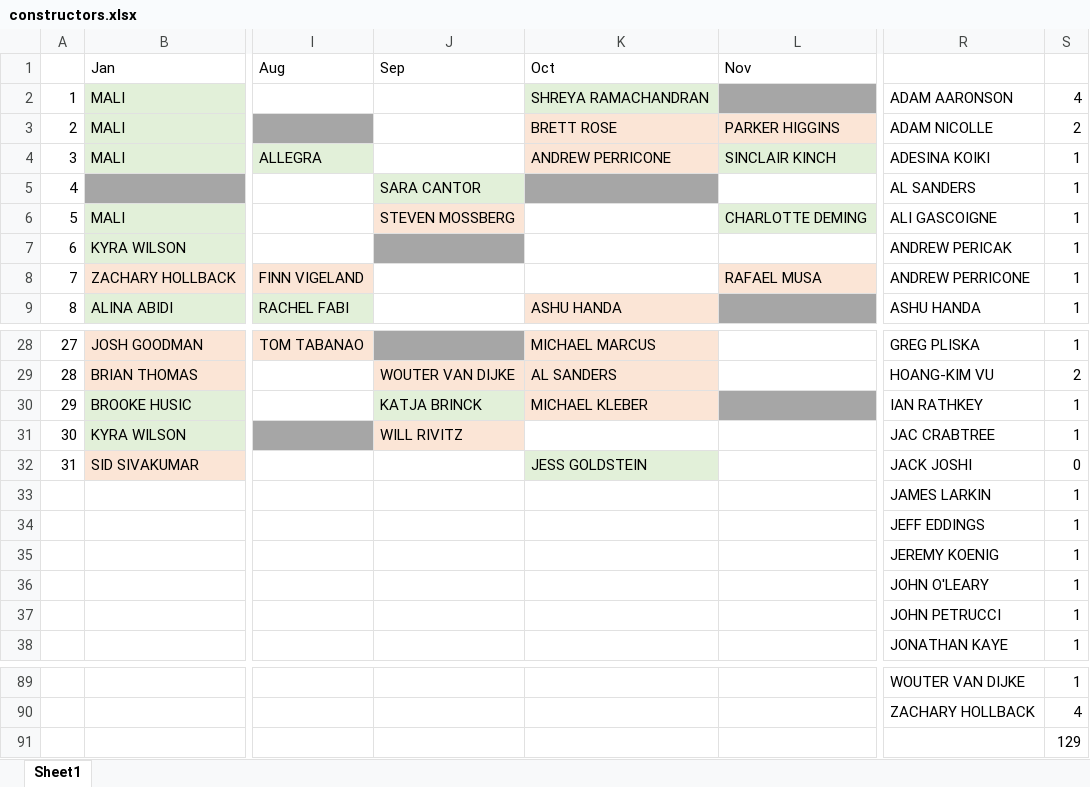
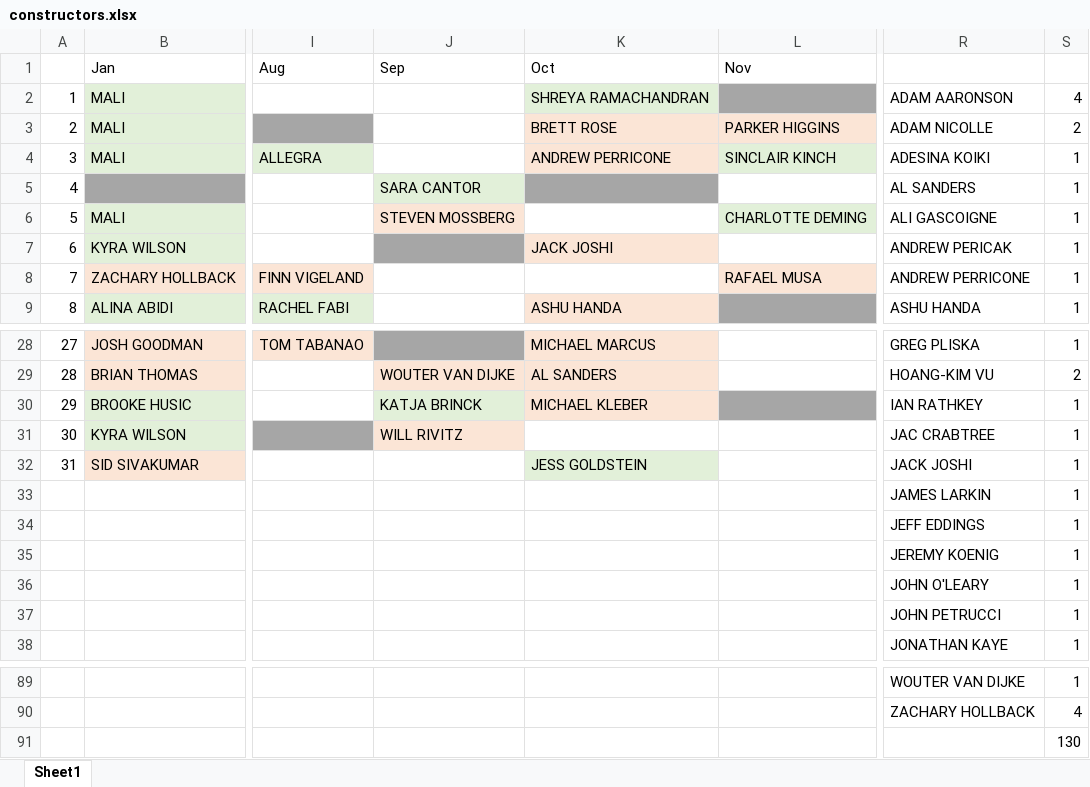
Before and after one commit to malihanda/xw-a-day, an Excel workbook: constructors.xlsx, sheet Sheet1, drawn as a sheet; only a part is shown, gaps mark what is left out; values as stored, in another font and other column widths than the file's, no borders; the diff names each change by its address in the sheet, - before the commit and + after, or states it on an @@ line.

```diff
--- a/constructors.xlsx (sheet Sheet1)
+++ b/constructors.xlsx (sheet Sheet1)
-K7 (Oct): (empty)
+K7 (Oct): JACK JOSHI
-K7 fill: none
+K7 fill: #FBE5D6
-S32: 0
+S32: 1
-S91: 129
+S91: 130
```
Also changed, not shown: 22 other files.
